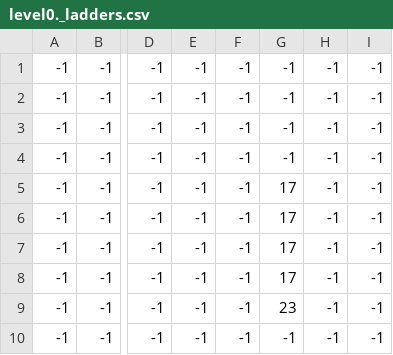
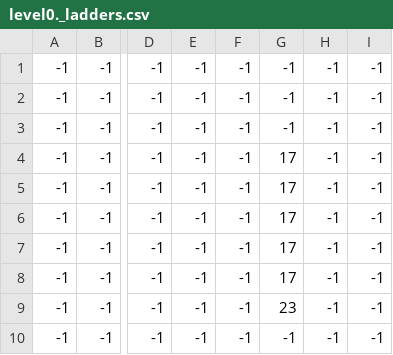
Before and after one commit to icynewyear/crawler-pygame, a CSV file: data/level0/level0._ladders.csv, drawn as a sheet; only a part is shown, gaps mark what is left out; the diff names each change by its address in the sheet, - before the commit and + after, or states it on an @@ line.

```diff
--- a/data/level0/level0._ladders.csv
+++ b/data/level0/level0._ladders.csv
-G4: -1
+G4: 17
```
Also changed, not shown: data/level0/level0._constraints.csv, 4 other files.
